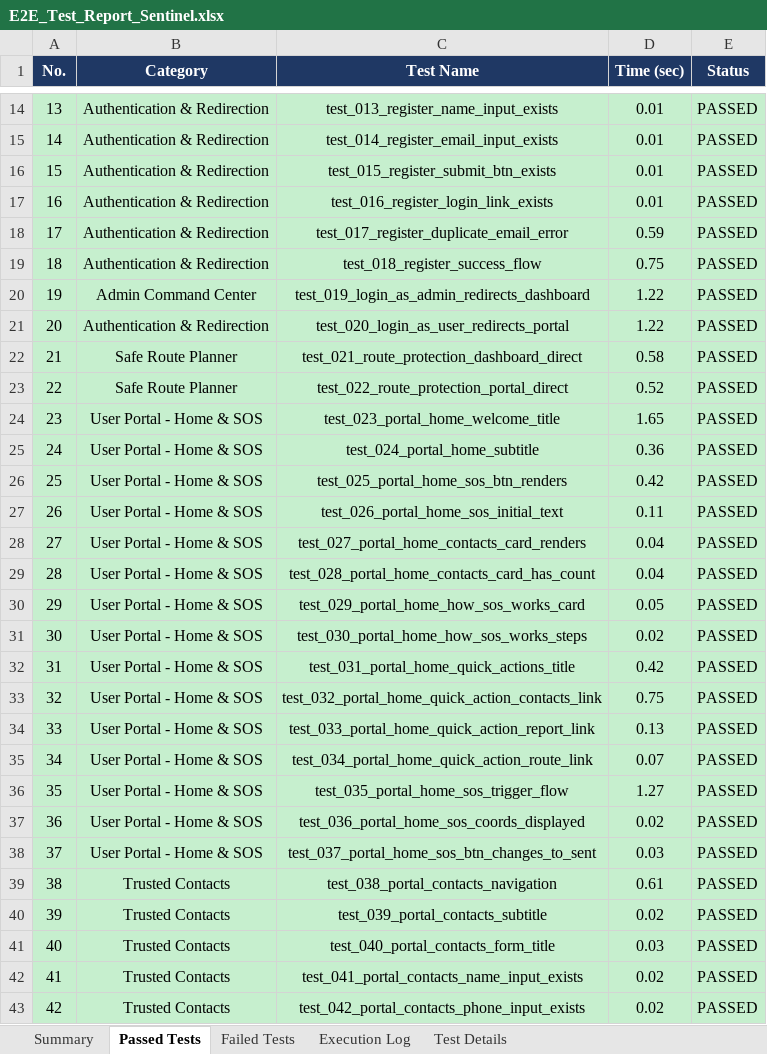
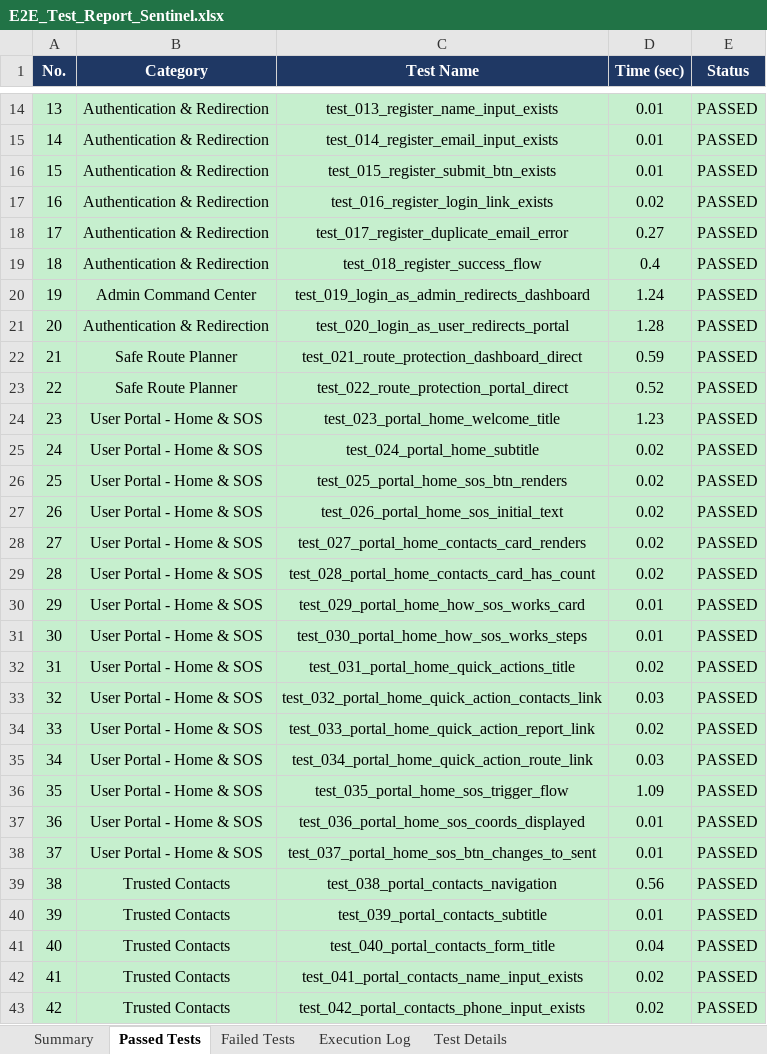
Before and after one commit to rishwanthkc/SENTINEL, an Excel workbook: sentinel-web/E2E_Test_Report_Sentinel.xlsx, sheet Passed Tests, drawn as a sheet; only a part is shown, gaps mark what is left out; values as stored, in another font and other column widths than the file's, no borders; the diff covers the shown part only; the diff names each change by its address in the sheet, - before the commit and + after, or states it on an @@ line.

Commit message:
Fix web E2E tests localhost/IPv6 binding issues by forcing 127.0.0.1

```diff
--- a/sentinel-web/E2E_Test_Report_Sentinel.xlsx (sheet Passed Tests)
+++ b/sentinel-web/E2E_Test_Report_Sentinel.xlsx (sheet Passed Tests)
-D17 (Time (sec)): 0.01
+D17 (Time (sec)): 0.02
-D18 (Time (sec)): 0.59
+D18 (Time (sec)): 0.27
-D19 (Time (sec)): 0.75
+D19 (Time (sec)): 0.4
-D20 (Time (sec)): 1.22
+D20 (Time (sec)): 1.24
-D21 (Time (sec)): 1.22
+D21 (Time (sec)): 1.28
-D22 (Time (sec)): 0.58
+D22 (Time (sec)): 0.59
-D24 (Time (sec)): 1.65
+D24 (Time (sec)): 1.23
-D25 (Time (sec)): 0.36
+D25 (Time (sec)): 0.02
-D26 (Time (sec)): 0.42
+D26 (Time (sec)): 0.02
-D27 (Time (sec)): 0.11
+D27 (Time (sec)): 0.02
-D28:D29 (Time (sec)): 0.04
+D28:D29 (Time (sec)): 0.02
-D30 (Time (sec)): 0.05
+D30 (Time (sec)): 0.01
-D31 (Time (sec)): 0.02
+D31 (Time (sec)): 0.01
-D32 (Time (sec)): 0.42
+D32 (Time (sec)): 0.02
-D33 (Time (sec)): 0.75
+D33 (Time (sec)): 0.03
-D34 (Time (sec)): 0.13
+D34 (Time (sec)): 0.02
-D35 (Time (sec)): 0.07
+D35 (Time (sec)): 0.03
-D36 (Time (sec)): 1.27
+D36 (Time (sec)): 1.09
-D37 (Time (sec)): 0.02
+D37 (Time (sec)): 0.01
-D38 (Time (sec)): 0.03
+D38 (Time (sec)): 0.01
-D39 (Time (sec)): 0.61
+D39 (Time (sec)): 0.56
-D40 (Time (sec)): 0.02
+D40 (Time (sec)): 0.01
-D41 (Time (sec)): 0.03
+D41 (Time (sec)): 0.04
```
Also changed, not shown: 40 edited cells elsewhere in this sheet, sheet Execution Log, sheet Summary, 3 other files.
